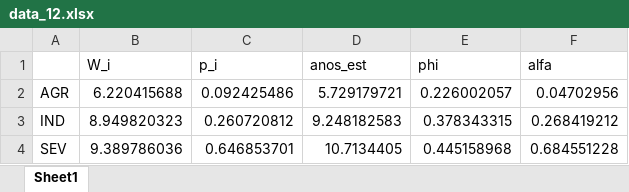
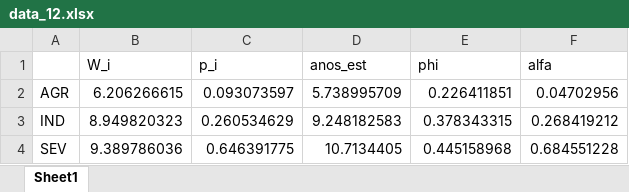
Before and after one commit to mj-ribeiro/paper_1, an Excel workbook: data_12.xlsx, sheet Sheet1, drawn as a sheet; values as stored, in another font and other column widths than the file's, no borders; the diff names each change by its address in the sheet, - before the commit and + after, or states it on an @@ line.

```diff
--- a/data_12.xlsx (sheet Sheet1)
+++ b/data_12.xlsx (sheet Sheet1)
-B2 (W_i): 6.220415688
+B2 (W_i): 6.206266615
-C2 (p_i): 0.092425486
+C2 (p_i): 0.093073597
-D2 (anos_est): 5.729179721
+D2 (anos_est): 5.738995709
-E2 (phi): 0.226002057
+E2 (phi): 0.226411851
-C3 (p_i): 0.260720812
+C3 (p_i): 0.260534629
-C4 (p_i): 0.646853701
+C4 (p_i): 0.646391775
```
Also changed, not shown: data_14.xlsx, data_4.xlsx, 14 other files.
